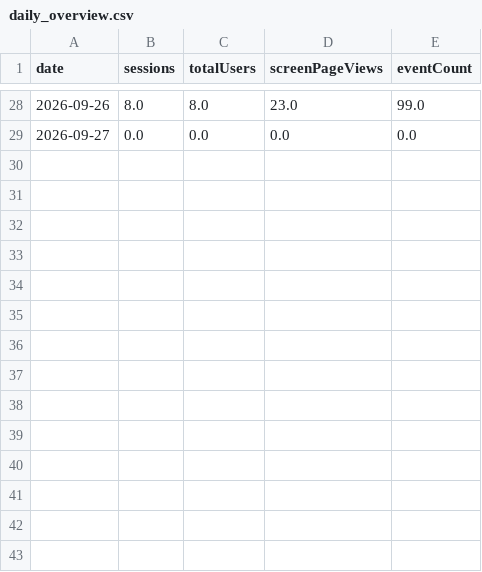
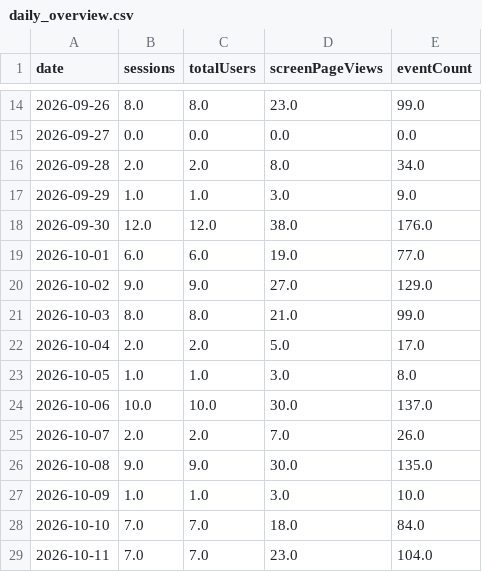
Before and after one commit to damondrc/ga4-reporting-automation, a CSV file: report/data/daily_overview.csv, drawn as a sheet; only a part is shown, gaps mark what is left out; the diff covers the shown part only; the diff names each change by its address in the sheet, - before the commit and + after, or states it on an @@ line.

```diff
--- a/report/data/daily_overview.csv
+++ b/report/data/daily_overview.csv
+row 16: 2026-09-28 | 2.0 | 2.0 | 8.0 | 34.0
+row 17: 2026-09-29 | 1.0 | 1.0 | 3.0 | 9.0
+row 18: 2026-09-30 | 12.0 | 12.0 | 38.0 | 176.0
+row 19: 2026-10-01 | 6.0 | 6.0 | 19.0 | 77.0
+row 20: 2026-10-02 | 9.0 | 9.0 | 27.0 | 129.0
+row 21: 2026-10-03 | 8.0 | 8.0 | 21.0 | 99.0
+row 22: 2026-10-04 | 2.0 | 2.0 | 5.0 | 17.0
+row 23: 2026-10-05 | 1.0 | 1.0 | 3.0 | 8.0
+row 24: 2026-10-06 | 10.0 | 10.0 | 30.0 | 137.0
+row 25: 2026-10-07 | 2.0 | 2.0 | 7.0 | 26.0
+row 26: 2026-10-08 | 9.0 | 9.0 | 30.0 | 135.0
+row 27: 2026-10-09 | 1.0 | 1.0 | 3.0 | 10.0
+row 28: 2026-10-10 | 7.0 | 7.0 | 18.0 | 84.0
+row 29: 2026-10-11 | 7.0 | 7.0 | 23.0 | 104.0
```
Also changed, not shown: 14 removed rows elsewhere in this file, data/public/daily_kpis.csv, data/public/funnel.csv, 11 other files.
